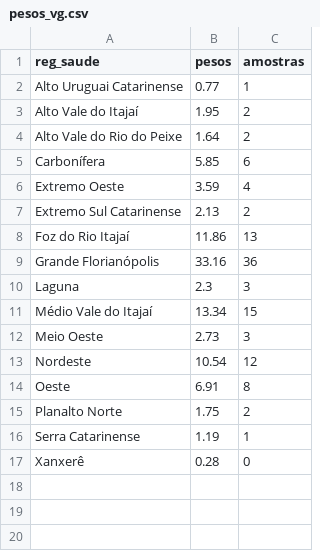
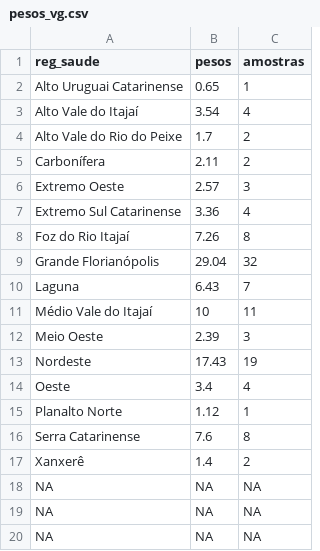
Before and after one commit to dimitribessa/cievs_sc, a CSV file: pesos_vg.csv, drawn as a sheet; only a part is shown; the diff covers the shown part only.

```diff
--- a/pesos_vg.csv
+++ b/pesos_vg.csv
@@ -1,17 +1,20 @@
 "reg_saude";"pesos";"amostras"
-"Alto Uruguai Catarinense";0.77;1
-"Alto Vale do Itajaí";1.95;2
-"Alto Vale do Rio do Peixe";1.64;2
-"Carbonífera";5.85;6
-"Extremo Oeste";3.59;4
-"Extremo Sul Catarinense";2.13;2
-"Foz do Rio Itajaí";11.86;13
-"Grande Florianópolis";33.16;36
-"Laguna";2.3;3
-"Médio Vale do Itajaí";13.34;15
-"Meio Oeste";2.73;3
-"Nordeste";10.54;12
-"Oeste";6.91;8
-"Planalto Norte";1.75;2
-"Serra Catarinense";1.19;1
-"Xanxerê";0.28;0
+"Alto Uruguai Catarinense";0.65;1
+"Alto Vale do Itajaí";3.54;4
+"Alto Vale do Rio do Peixe";1.7;2
+"Carbonífera";2.11;2
+"Extremo Oeste";2.57;3
+"Extremo Sul Catarinense";3.36;4
+"Foz do Rio Itajaí";7.26;8
+"Grande Florianópolis";29.04;32
+"Laguna";6.43;7
+"Médio Vale do Itajaí";10;11
+"Meio Oeste";2.39;3
+"Nordeste";17.43;19
+"Oeste";3.4;4
+"Planalto Norte";1.12;1
+"Serra Catarinense";7.6;8
+"Xanxerê";1.4;2
+NA;NA;NA
+NA;NA;NA
+NA;NA;NA
```
Also changed, not shown: 13 added rows elsewhere in this file, nowcasting_cievs.csv.
